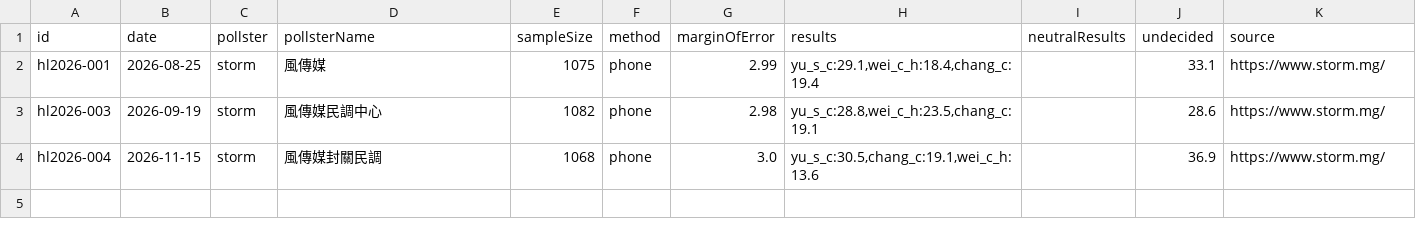
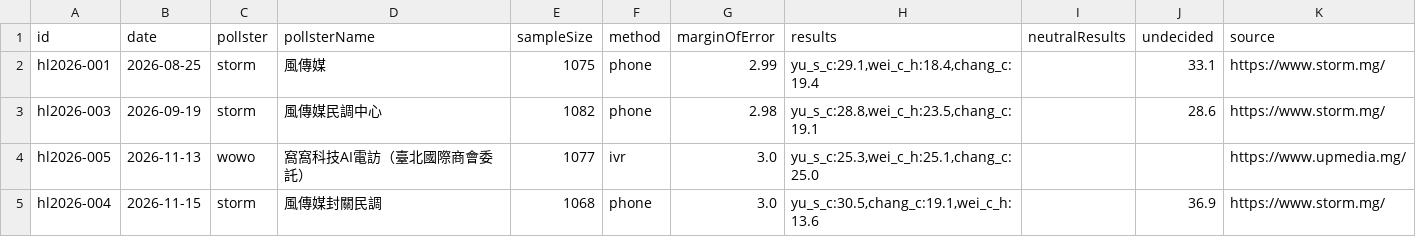
Before and after one commit to sakuradigi/clearpoll, a CSV file: sheets_import/2026-hualien-mayor.csv, drawn as a sheet.

Commit message:
Update final pre-blackout 2026-11-17 polls (New Taipei TVBS, Yilan Trend/Taiwan Research, Hualien Wowo) and forecasts

```diff
--- a/sheets_import/2026-hualien-mayor.csv
+++ b/sheets_import/2026-hualien-mayor.csv
@@ -3,2 +3,3 @@ hl2026-001,2026-08-25,storm,風傳媒,1075,phone,2.99,"yu_s_c:29.1,wei_c_h:18.4,
 hl2026-003,2026-09-19,storm,風傳媒民調中心,1082,phone,2.98,"yu_s_c:28.8,wei_c_h:23.5,chang_c:19.1",,28.6,https://www.storm.mg/
+hl2026-005,2026-11-13,wowo,窩窩科技AI電訪（臺北國際商會委託）,1077,ivr,3.0,"yu_s_c:25.3,wei_c_h:25.1,chang_c:25.0",,,https://www.upmedia.mg/
 hl2026-004,2026-11-15,storm,風傳媒封關民調,1068,phone,3.0,"yu_s_c:30.5,chang_c:19.1,wei_c_h:13.6",,36.9,https://www.storm.mg/
```
Also changed, not shown: sheets_import/2026-newtaipei-mayor.csv, sheets_import/2026-yilan-mayor.csv, 6 other files.
